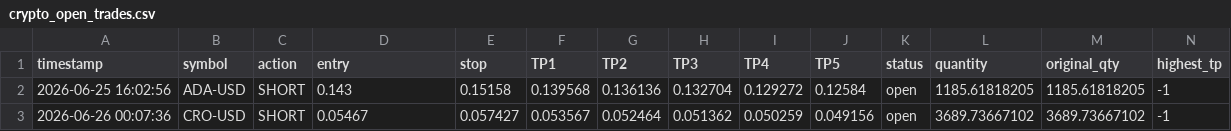
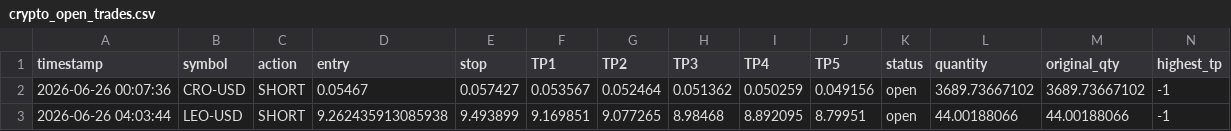
Before and after one commit to mrakbar8175-blip/Crypto-signal-bot, a CSV file: crypto_open_trades.csv, drawn as a sheet; only a part is shown; removed rows and columns are numbered as before the commit, all else as after; rows hold the shown columns only; the diff names each change by its address in the sheet, - before the commit and + after, or states it on an @@ line.

```diff
--- a/crypto_open_trades.csv
+++ b/crypto_open_trades.csv
-row 2: 2026-06-25 16:02:56 | ADA-USD | SHORT | 0.143 | 0.15158 | 0.139568 | 0.136136 | 0.132704 | 0.129272 | 0.12584 | open | 1185.61818205 | 1185.61818205 | -1
+row 3: 2026-06-26 04:03:44 | LEO-USD | SHORT | 9.262435913085938 | 9.493899 | 9.169851 | 9.077265 | 8.98468 | 8.892095 | 8.79951 | open | 44.00188066 | 44.00188066 | -1
```
Also changed, not shown: crypto_trade_log.csv, crypto_trade_results.csv, 1 other file.
